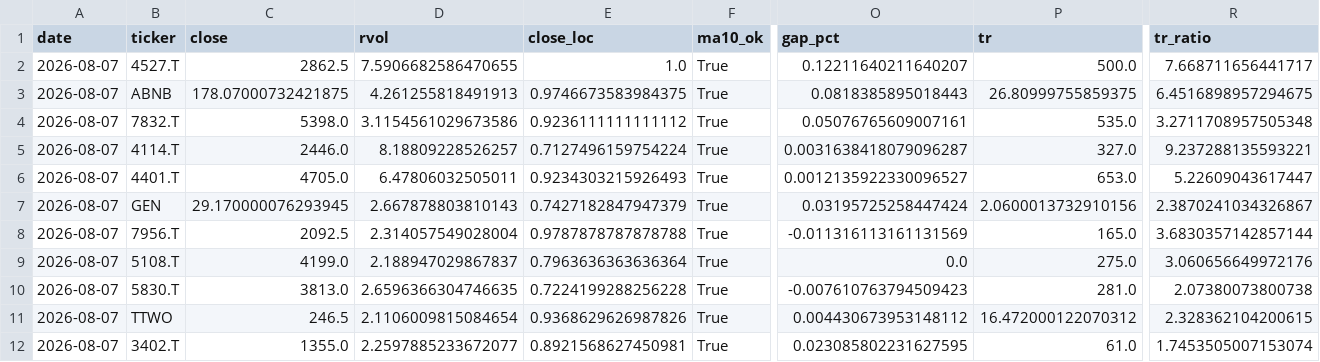
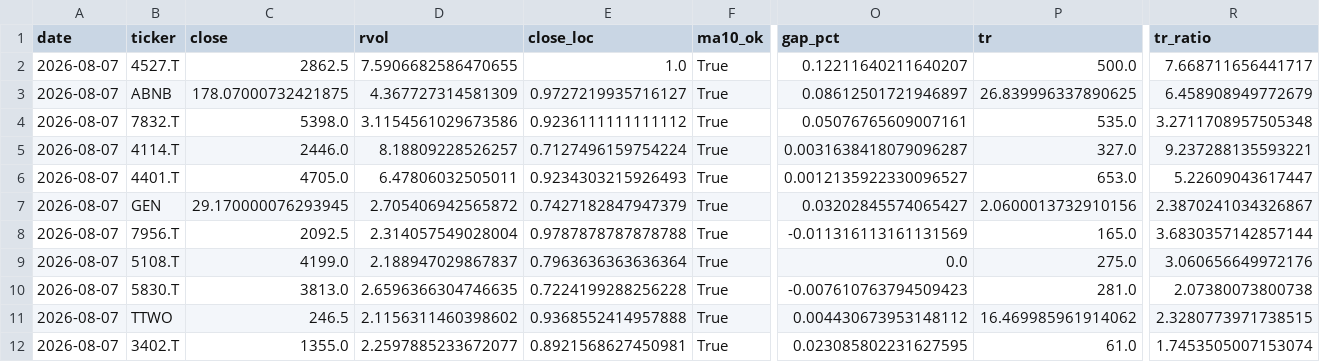
Before and after one commit to Hyodokamo/trend-catalyst-screener, a CSV file: data/outputs/screen_latest.csv, drawn as a sheet; only a part is shown, gaps mark what is left out; the diff names each change by its address in the sheet, - before the commit and + after, or states it on an @@ line.

```diff
--- a/data/outputs/screen_latest.csv
+++ b/data/outputs/screen_latest.csv
-D3 (rvol): 4.261255818491913
+D3 (rvol): 4.367727314581309
-E3 (close_loc): 0.9746673583984375
+E3 (close_loc): 0.9727219935716127
-O3 (gap_pct): 0.0818385895018443
+O3 (gap_pct): 0.08612501721946897
-P3 (tr): 26.80999755859375
+P3 (tr): 26.839996337890625
-R3 (tr_ratio): 6.4516898957294675
+R3 (tr_ratio): 6.458908949772679
-D7 (rvol): 2.667878803810143
+D7 (rvol): 2.705406942565872
-O7 (gap_pct): 0.03195725258447424
+O7 (gap_pct): 0.03202845574065427
-D11 (rvol): 2.1106009815084654
+D11 (rvol): 2.1156311460398602
-E11 (close_loc): 0.9368629626987826
+E11 (close_loc): 0.9368552414957888
-P11 (tr): 16.472000122070312
+P11 (tr): 16.469985961914062
-R11 (tr_ratio): 2.328362104200615
+R11 (tr_ratio): 2.3280773971738515
```
Also changed, not shown: data/outputs/audit_latest.csv, data/universe_too_short.csv, 2 other files.
